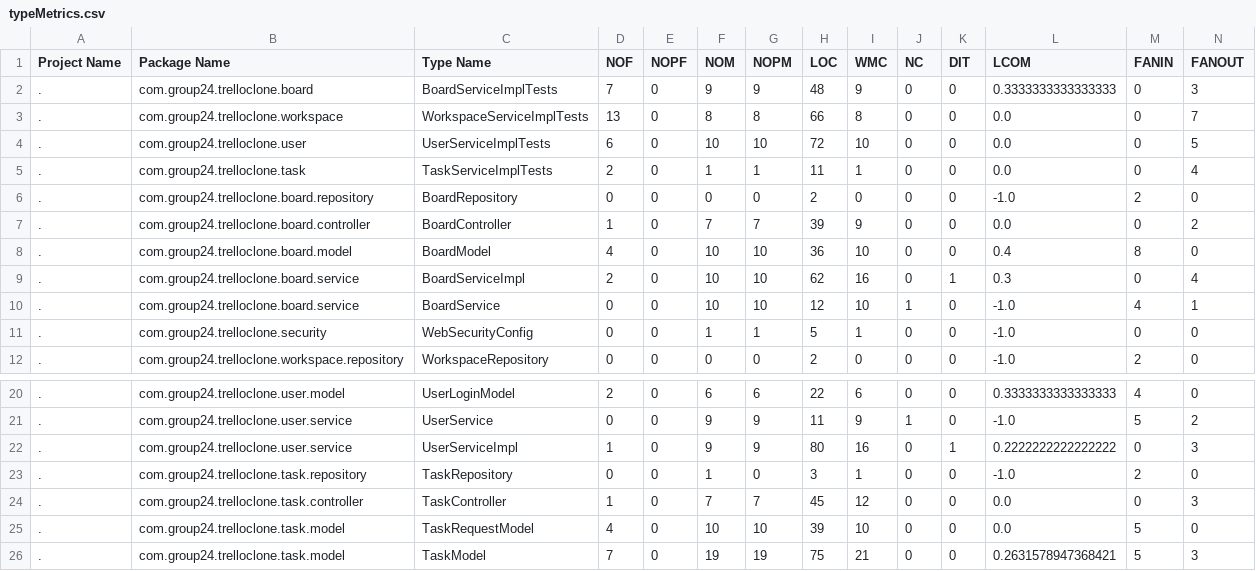
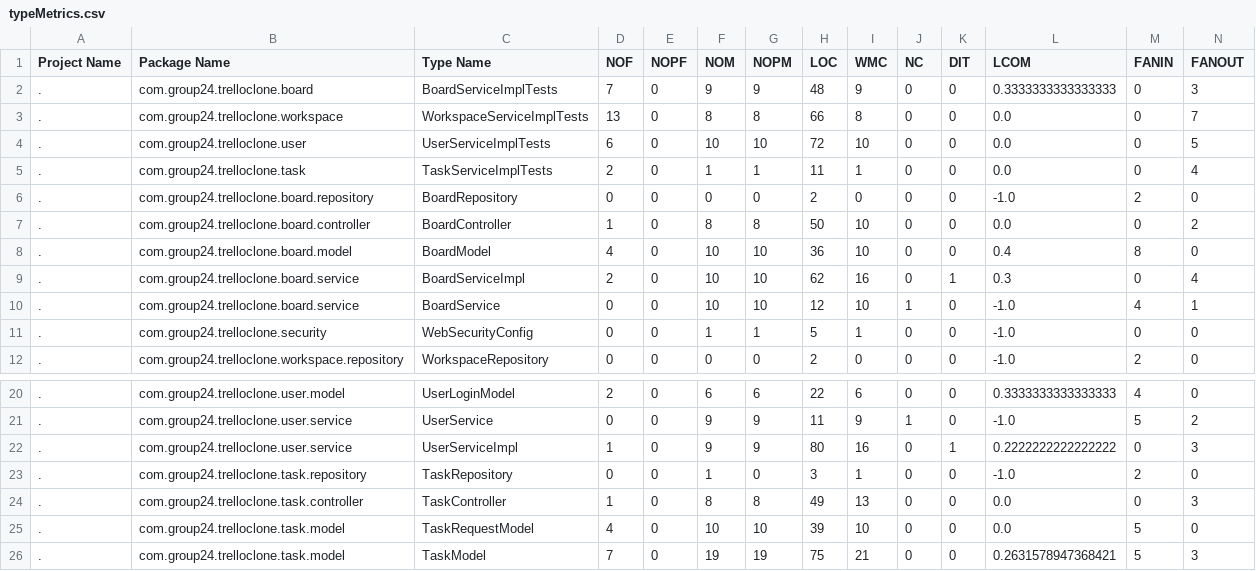
Before and after one commit to JamesMcK4/software-dev-group-project, a CSV file: src/main/java/com/group24/code_quality/typeMetrics.csv, drawn as a sheet; only a part is shown, gaps mark what is left out.

```diff
--- a/src/main/java/com/group24/code_quality/typeMetrics.csv
+++ b/src/main/java/com/group24/code_quality/typeMetrics.csv
@@ -6,3 +6,3 @@ Project Name,Package Name,Type Name,NOF,NOPF,NOM,NOPM,LOC,WMC,NC,DIT,LCOM,FANIN,
 .,com.group24.trelloclone.board.repository,BoardRepository,0,0,0,0,2,0,0,0,-1.0,2,0
-.,com.group24.trelloclone.board.controller,BoardController,1,0,7,7,39,9,0,0,0.0,0,2
+.,com.group24.trelloclone.board.controller,BoardController,1,0,8,8,50,10,0,0,0.0,0,2
 .,com.group24.trelloclone.board.model,BoardModel,4,0,10,10,36,10,0,0,0.4,8,0
@@ -23,3 +23,3 @@ Project Name,Package Name,Type Name,NOF,NOPF,NOM,NOPM,LOC,WMC,NC,DIT,LCOM,FANIN,
 .,com.group24.trelloclone.task.repository,TaskRepository,0,0,1,0,3,1,0,0,-1.0,2,0
-.,com.group24.trelloclone.task.controller,TaskController,1,0,7,7,45,12,0,0,0.0,0,3
+.,com.group24.trelloclone.task.controller,TaskController,1,0,8,8,49,13,0,0,0.0,0,3
 .,com.group24.trelloclone.task.model,TaskRequestModel,4,0,10,10,39,10,0,0,0.0,5,0
```
Also changed, not shown: src/main/java/com/group24/code_quality/methodMetrics.csv, 2 other files.
